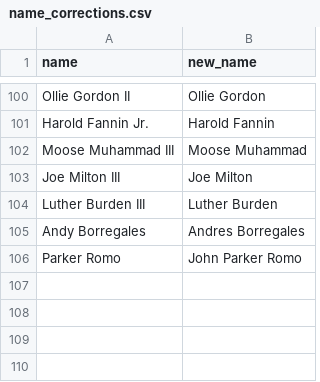
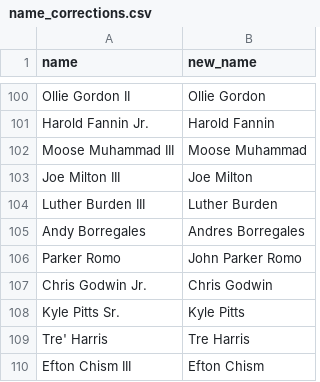
Before and after one commit to tefirman/fantasy-data, a CSV file: fantasyfb/name_corrections.csv, drawn as a sheet; only a part is shown, gaps mark what is left out; the diff names each change by its address in the sheet, - before the commit and + after, or states it on an @@ line.

Commit message:
Adding injuries and name corrections for 2025 season

```diff
--- a/fantasyfb/name_corrections.csv
+++ b/fantasyfb/name_corrections.csv
+row 107: Chris Godwin Jr. | Chris Godwin
+row 108: Kyle Pitts Sr. | Kyle Pitts
+row 109: Tre' Harris | Tre Harris
+row 110: Efton Chism III | Efton Chism
```
Also changed, not shown: 1 other file.
